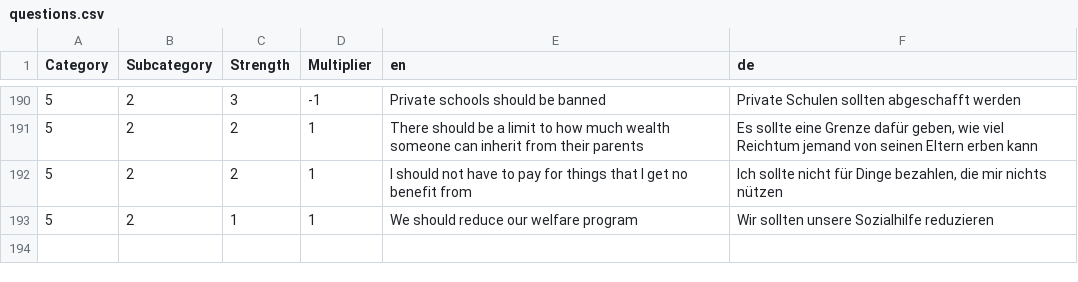
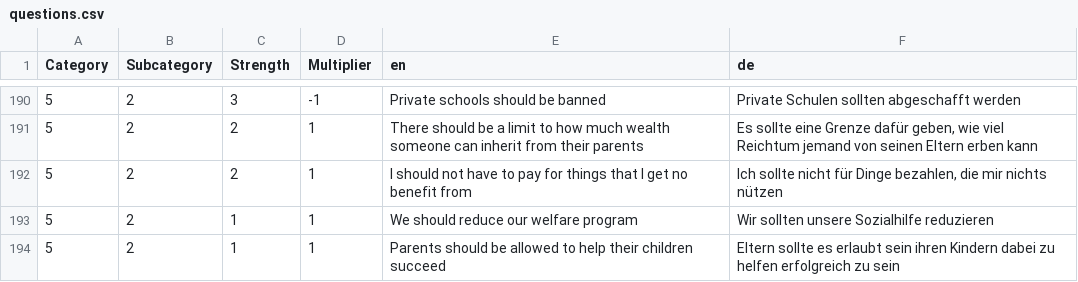
Before and after one commit to politicaliq/political_iq, a CSV file: questions.csv, drawn as a sheet; only a part is shown, gaps mark what is left out; the diff names each change by its address in the sheet, - before the commit and + after, or states it on an @@ line.

Commit message:
ASD

```diff
--- a/questions.csv
+++ b/questions.csv
+row 194: 5 | 2 | 1 | 1 | Parents should be allowed to help their children succeed | Eltern sollte es erlaubt sein ihren Kindern dabei zu helfen erfolgreich zu sein
```
